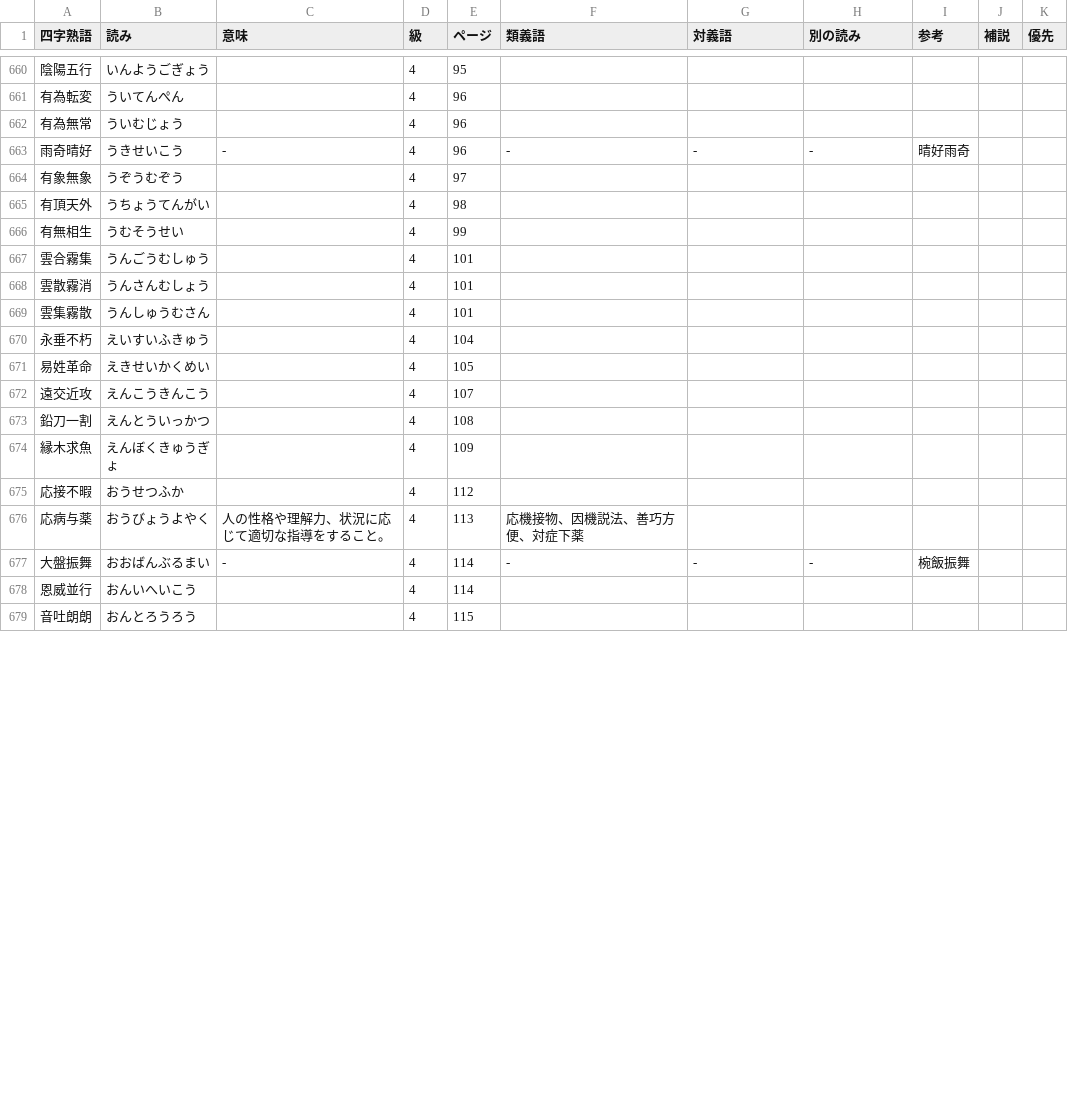
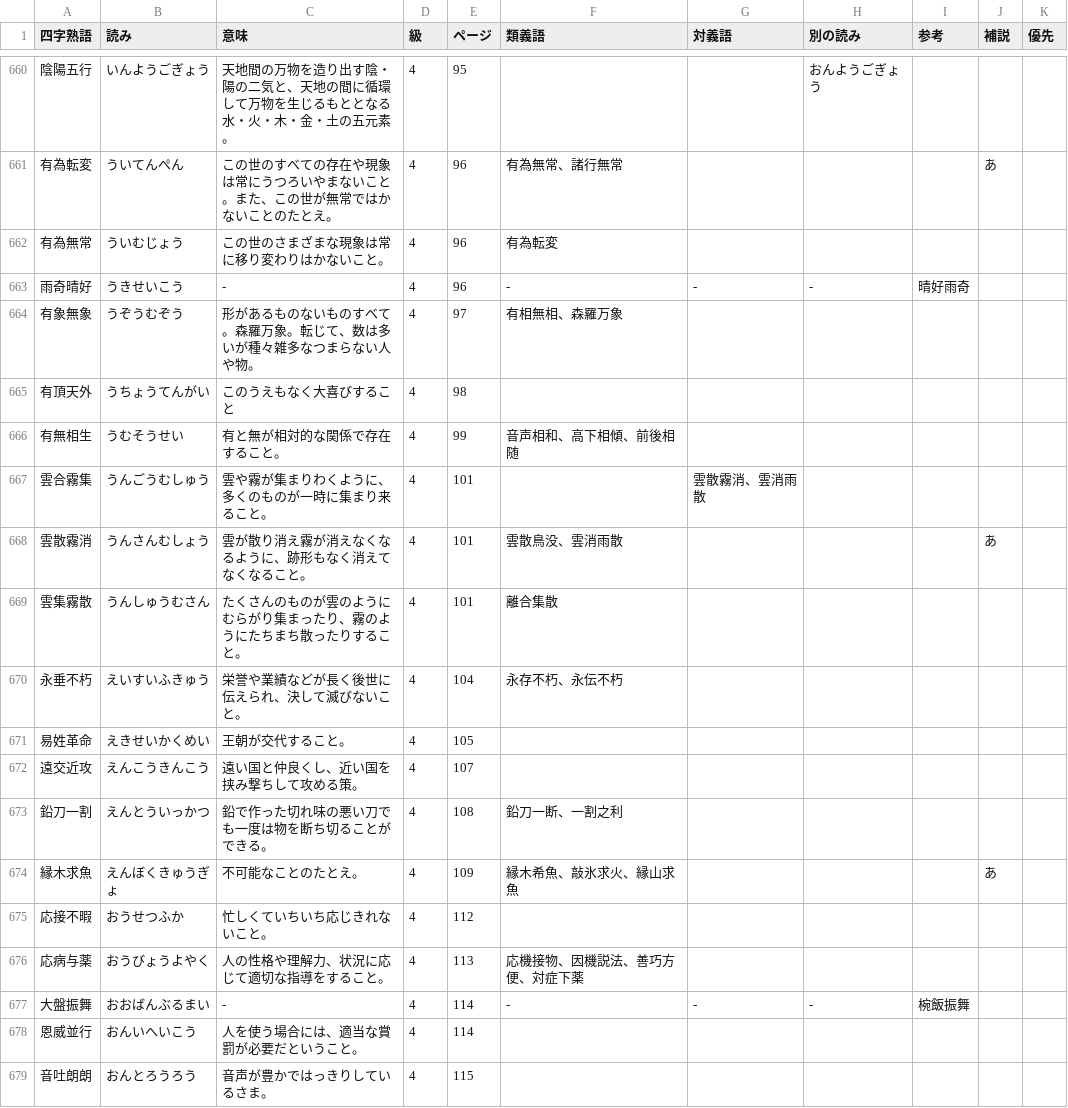
Before and after one commit to jdwebdev/kanjiapp, a TSV file: tsv/漢字アプリ - 四字熟語.tsv, drawn as a sheet; only a part is shown, gaps mark what is left out; the diff covers the shown part only.

```diff
--- a/tsv/漢字アプリ - 四字熟語.tsv
+++ b/tsv/漢字アプリ - 四字熟語.tsv
@@ -660,20 +660,20 @@
-陰陽五行	いんようごぎょう		4	95						
-有為転変	ういてんぺん		4	96						
-有為無常	ういむじょう		4	96						
+陰陽五行	いんようごぎょう	天地間の万物を造り出す陰・陽の二気と、天地の間に循環して万物を生じるもととなる水・火・木・金・土の五元素。	4	95			おんようごぎょう			
+有為転変	ういてんぺん	この世のすべての存在や現象は常にうつろいやまないこと。また、この世が無常ではかないことのたとえ。	4	96	有為無常、諸行無常				あ	
+有為無常	ういむじょう	この世のさまざまな現象は常に移り変わりはかないこと。	4	96	有為転変					
 雨奇晴好	うきせいこう	-	4	96	-	-	-	晴好雨奇		
-有象無象	うぞうむぞう		4	97						
-有頂天外	うちょうてんがい		4	98						
-有無相生	うむそうせい		4	99						
-雲合霧集	うんごうむしゅう		4	101						
-雲散霧消	うんさんむしょう		4	101						
-雲集霧散	うんしゅうむさん		4	101						
-永垂不朽	えいすいふきゅう		4	104						
-易姓革命	えきせいかくめい		4	105						
-遠交近攻	えんこうきんこう		4	107						
-鉛刀一割	えんとういっかつ		4	108						
-縁木求魚	えんぼくきゅうぎょ		4	109						
-応接不暇	おうせつふか		4	112						
+有象無象	うぞうむぞう	形があるものないものすべて。森羅万象。転じて、数は多いが種々雑多なつまらない人や物。	4	97	有相無相、森羅万象					
+有頂天外	うちょうてんがい	このうえもなく大喜びすること	4	98						
+有無相生	うむそうせい	有と無が相対的な関係で存在すること。	4	99	音声相和、高下相傾、前後相随					
+雲合霧集	うんごうむしゅう	雲や霧が集まりわくように、多くのものが一時に集まり来ること。	4	101		雲散霧消、雲消雨散				
+雲散霧消	うんさんむしょう	雲が散り消え霧が消えなくなるように、跡形もなく消えてなくなること。	4	101	雲散鳥没、雲消雨散				あ	
+雲集霧散	うんしゅうむさん	たくさんのものが雲のようにむらがり集まったり、霧のようにたちまち散ったりすること。	4	101	離合集散					
+永垂不朽	えいすいふきゅう	栄誉や業績などが長く後世に伝えられ、決して滅びないこと。	4	104	永存不朽、永伝不朽					
+易姓革命	えきせいかくめい	王朝が交代すること。	4	105						
+遠交近攻	えんこうきんこう	遠い国と仲良くし、近い国を挟み撃ちして攻める策。	4	107						
+鉛刀一割	えんとういっかつ	鉛で作った切れ味の悪い刀でも一度は物を断ち切ることができる。	4	108	鉛刀一断、一割之利					
+縁木求魚	えんぼくきゅうぎょ	不可能なことのたとえ。	4	109	縁木希魚、敲氷求火、縁山求魚				あ	
+応接不暇	おうせつふか	忙しくていちいち応じきれないこと。	4	112						
 応病与薬	おうびょうよやく	人の性格や理解力、状況に応じて適切な指導をすること。	4	113	応機接物、因機説法、善巧方便、対症下薬					
 大盤振舞	おおばんぶるまい	-	4	114	-	-	-	椀飯振舞		
-恩威並行	おんいへいこう		4	114						
-音吐朗朗	おんとろうろう		4	115						
+恩威並行	おんいへいこう	人を使う場合には、適当な賞罰が必要だということ。	4	114						
+音吐朗朗	おんとろうろう	音声が豊かではっきりしているさま。	4	115						
```
Also changed, not shown: 125 edited cells elsewhere in this file, 4 other files.
